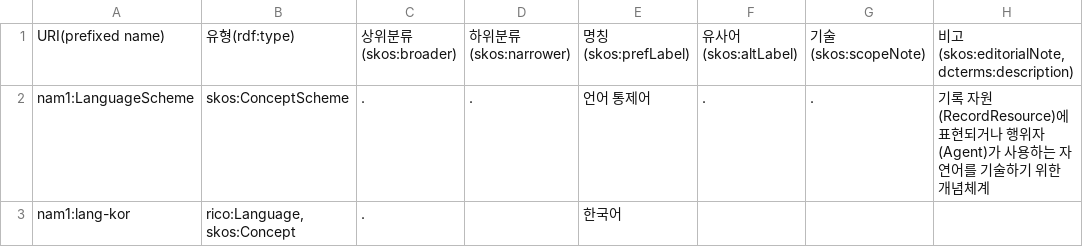
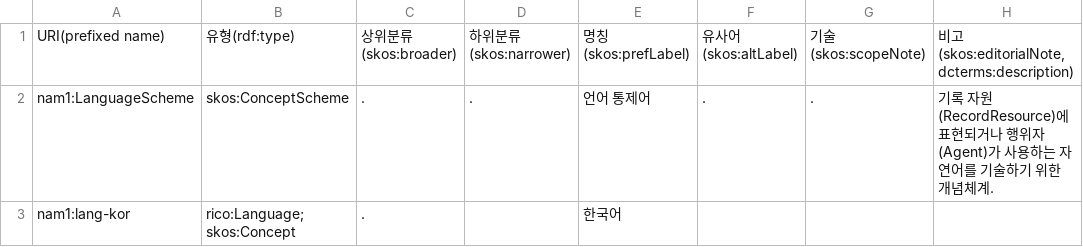
Before and after one commit to lseun135/NAontology_study, a CSV file: docs/m1-record/Language.csv, drawn as a sheet.

Commit message:
Update Language.csv

```diff
--- a/docs/m1-record/Language.csv
+++ b/docs/m1-record/Language.csv
@@ -1,3 +1,3 @@
 URI(prefixed name),유형(rdf:type),상위분류(skos:broader),하위분류(skos:narrower),명칭(skos:prefLabel),유사어(skos:altLabel),기술(skos:scopeNote),"비고(skos:editorialNote, dcterms:description)"
-nam1:LanguageScheme,skos:ConceptScheme,.,.,언어 통제어,.,.,기록 자원(RecordResource)에 표현되거나 행위자(Agent)가 사용하는 자연어를 기술하기 위한 개념체계
-nam1:lang-kor,"rico:Language, skos:Concept",.,,한국어,,,
+nam1:LanguageScheme,skos:ConceptScheme,.,.,언어 통제어,.,.,기록 자원(RecordResource)에 표현되거나 행위자(Agent)가 사용하는 자연어를 기술하기 위한 개념체계.
+nam1:lang-kor,rico:Language; skos:Concept,.,,한국어,,,
```
